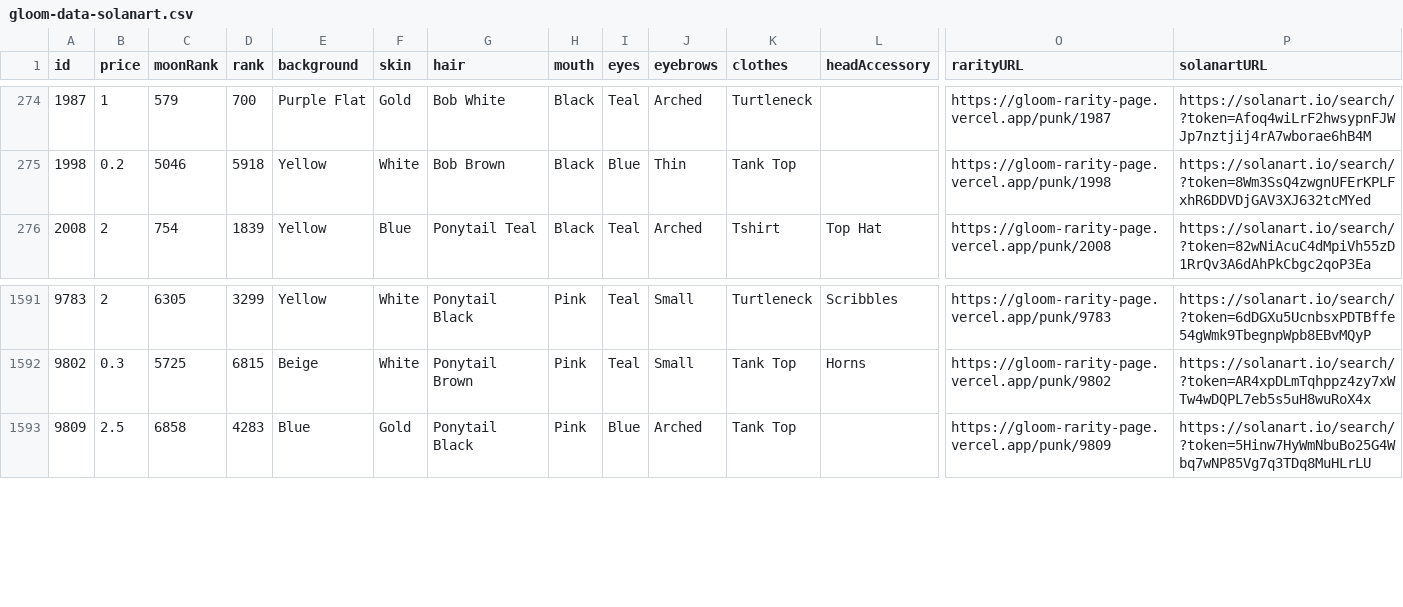
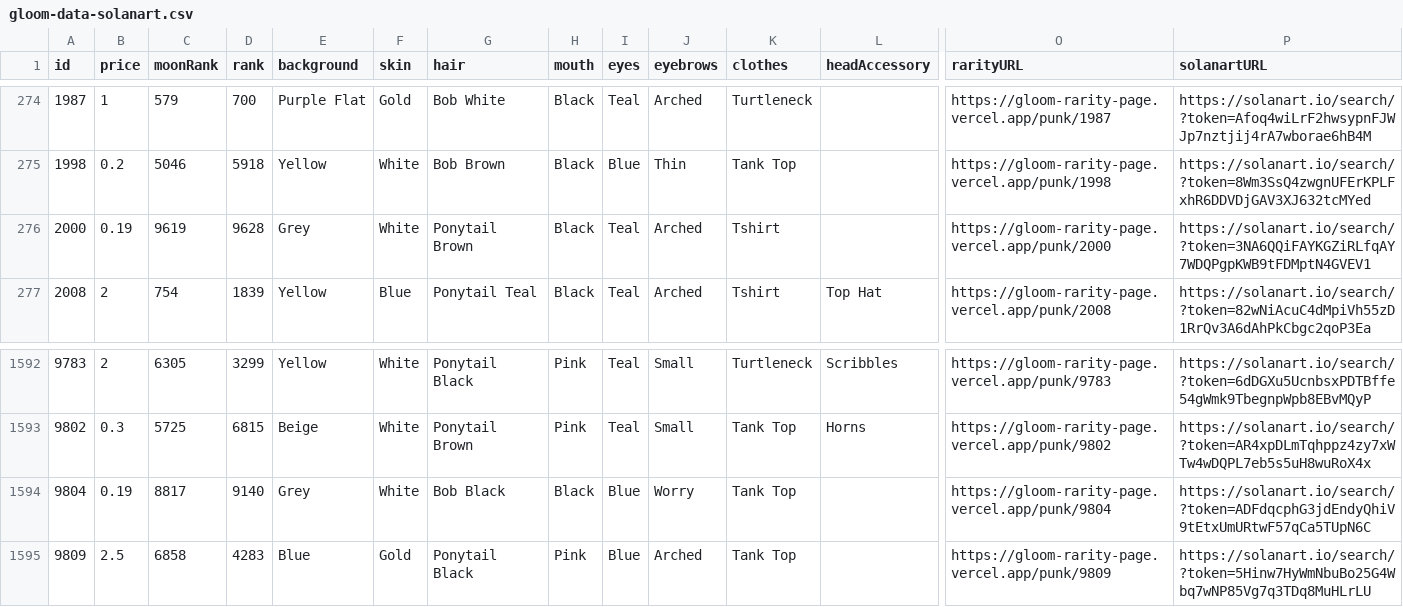
Before and after one commit to braposo/gloom-monitor, a CSV file: gloom-data-solanart.csv, drawn as a sheet; only a part is shown, gaps mark what is left out; rows hold the shown columns only; the diff names each change by its address in the sheet, - before the commit and + after, or states it on an @@ line.

Commit message:
Flat: latest data (2021-11-23T07:39:13.407Z) {   "date": "2021-11-23T07:39:13.407Z",   "files": [     {       "name": "gloom-data-solanart.csv",       "deltaBytes": 398,       "source": "https://qzlsklfacc.medianetwork.cloud/nft_for_sale?collection=gloompunk"     }   ] }

```diff
--- a/gloom-data-solanart.csv
+++ b/gloom-data-solanart.csv
+row 276: 2000 | 0.19 | 9619 | 9628 | Grey | White | Ponytail Brown | Black | Teal | Arched | Tshirt |  | https://gloom-rarity-page.vercel.app/punk/2000 | https://solanart.io/search/?token=3NA6QQiFAYKGZiRLfqAY7WDQPgpKWB9tFDMptN4GVEV1
+row 1594: 9804 | 0.19 | 8817 | 9140 | Grey | White | Bob Black | Black | Blue | Worry | Tank Top |  | https://gloom-rarity-page.vercel.app/punk/9804 | https://solanart.io/search/?token=ADFdqcphG3jdEndyQhiV9tEtxUmURtwF57qCa5TUpN6C
```
